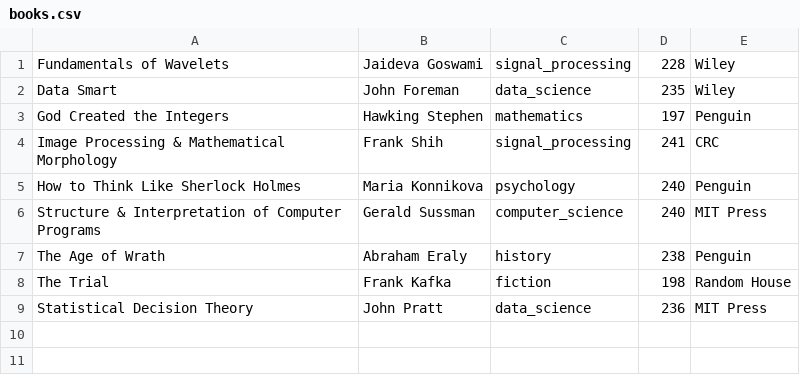
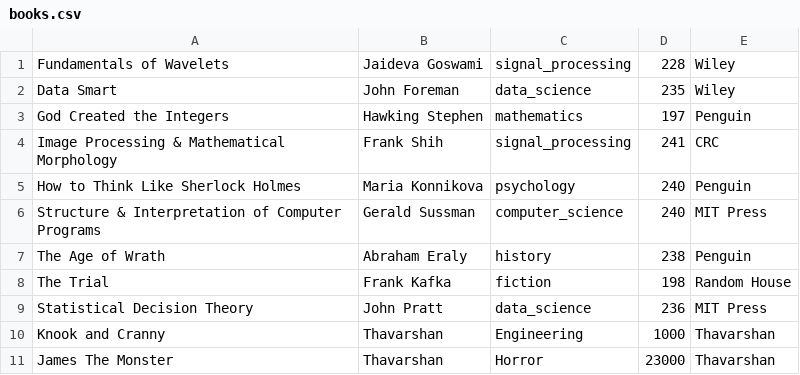
Before and after one commit to Thavarshan/bookshop, a CSV file: app/data/books.csv, drawn as a sheet; the diff names each change by its address in the sheet, - before the commit and + after, or states it on an @@ line.

Commit message:
Add create new book entry feature and fix failing UI tests

```diff
--- a/app/data/books.csv
+++ b/app/data/books.csv
+row 10: Knook and Cranny | Thavarshan | Engineering | 1000 | Thavarshan
+row 11: James The Monster | Thavarshan | Horror | 23000 | Thavarshan
```
Also changed, not shown: 3 other files.
